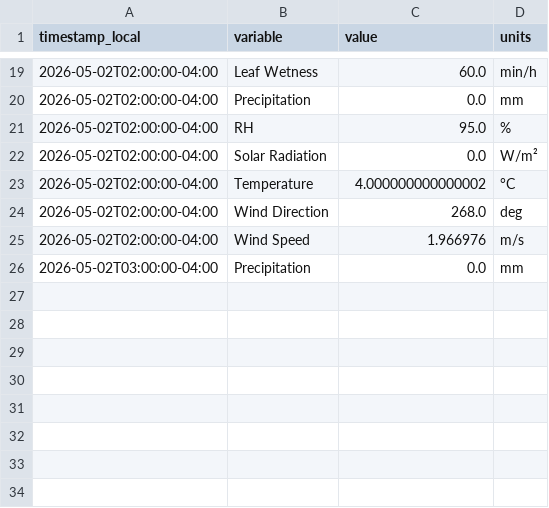
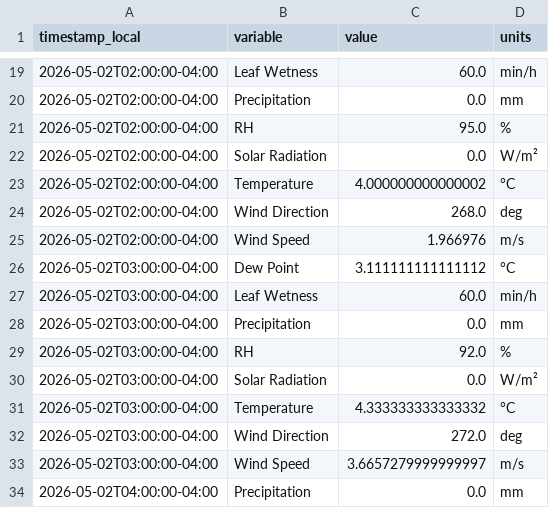
Before and after one commit to Jasonlondo/SensorTower, a CSV file: data/newa/newa_2026-05-02.csv, drawn as a sheet; only a part is shown, gaps mark what is left out.

```diff
--- a/data/newa/newa_2026-05-02.csv
+++ b/data/newa/newa_2026-05-02.csv
@@ -25,2 +25,10 @@ timestamp_local,variable,value,units
 2026-05-02T02:00:00-04:00,Wind Speed,1.966976,m/s
+2026-05-02T03:00:00-04:00,Dew Point,3.111111111111112,°C
+2026-05-02T03:00:00-04:00,Leaf Wetness,60.0,min/h
 2026-05-02T03:00:00-04:00,Precipitation,0.0,mm
+2026-05-02T03:00:00-04:00,RH,92.0,%
+2026-05-02T03:00:00-04:00,Solar Radiation,0.0,W/m²
+2026-05-02T03:00:00-04:00,Temperature,4.333333333333332,°C
+2026-05-02T03:00:00-04:00,Wind Direction,272.0,deg
+2026-05-02T03:00:00-04:00,Wind Speed,3.6657279999999997,m/s
+2026-05-02T04:00:00-04:00,Precipitation,0.0,mm
```
Also changed, not shown: data/newa/newa_2026-05-01.csv, 1 other file.
